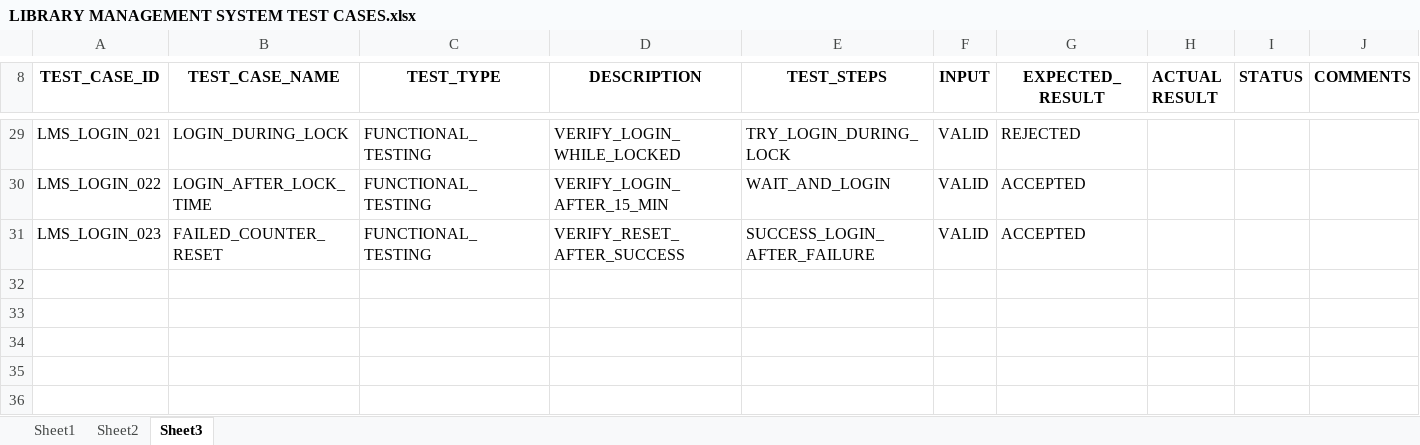
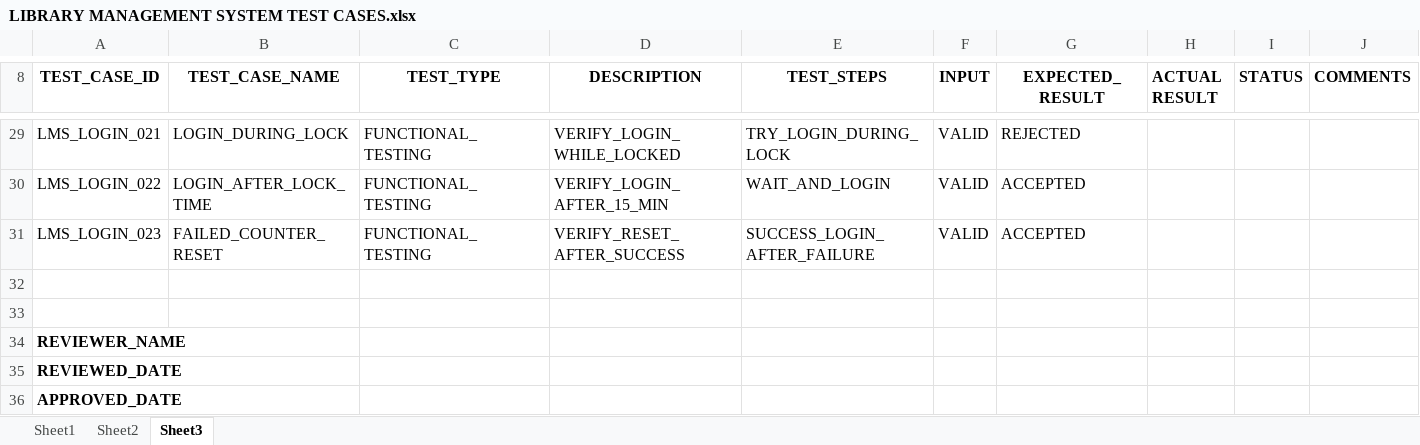
Before and after one commit to arushtripathi121/Testing, an Excel workbook: LIBRARY MANAGEMENT SYSTEM TEST CASES.xlsx, sheet Sheet3, drawn as a sheet; only a part is shown, gaps mark what is left out; values as stored, in another font and other column widths than the file's, no borders; the diff names each change by its address in the sheet, - before the commit and + after, or states it on an @@ line.

```diff
--- a/LIBRARY MANAGEMENT SYSTEM TEST CASES.xlsx (sheet Sheet3)
+++ b/LIBRARY MANAGEMENT SYSTEM TEST CASES.xlsx (sheet Sheet3)
+row 32: (empty)
+row 33: (empty)
+row 34: REVIEWER_NAME
+row 35: REVIEWED_DATE
+row 36: APPROVED_DATE
```
Also changed, not shown: sheet Sheet1, sheet Sheet2.
